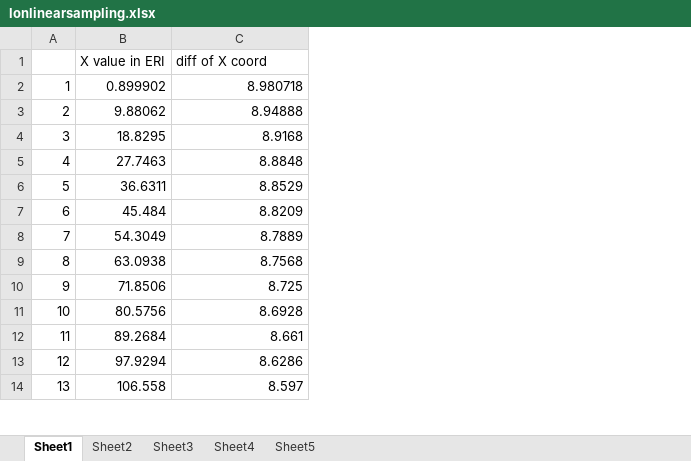
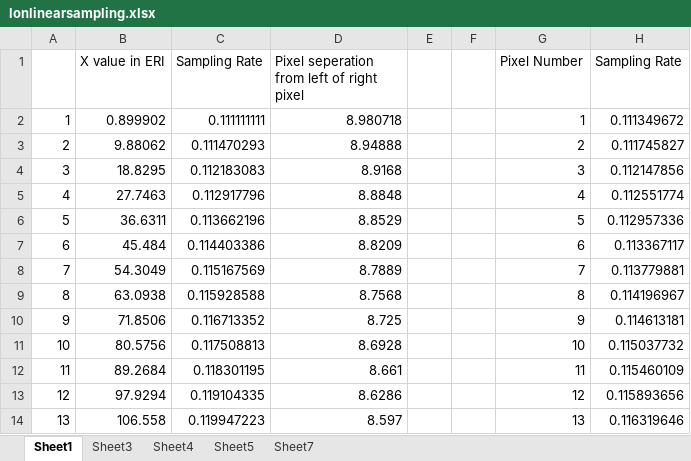
Before and after one commit to mijanur132/CORE-360-video-streaming-with-non-linear-sampling-and-ML, an Excel workbook: lonlinearsampling.xlsx, sheet Sheet1, drawn as a sheet; only a part is shown; values as stored, in another font and other column widths than the file's, no borders; charts and pictures not drawn; addresses are those after the commit; the diff names each change by its address in the sheet, - before the commit and + after, or states it on an @@ line.

```diff
--- a/lonlinearsampling.xlsx (sheet Sheet1)
+++ b/lonlinearsampling.xlsx (sheet Sheet1)
-sheet tab: Sheet2
+sheet tab: Sheet7
+column C (Sampling Rate), rows 2-14: 0.111111111 | 0.111470293 | 0.112183083 | 0.112917796 | 0.113662196 | 0.114403386 | 0.115167569 | 0.115928588 | 0.116713352 | 0.117508813 | 0.118301195 | 0.119104335 | 0.119947223
+column E, empty
+column F, empty
+column G (Pixel Number), rows 2-14: 1 | 2 | 3 | 4 | 5 | 6 | 7 | 8 | 9 | 10 | 11 | 12 | 13
+column H (Sampling Rate), rows 2-14: 0.111349672 | 0.111745827 | 0.112147856 | 0.112551774 | 0.112957336 | 0.113367117 | 0.113779881 | 0.114196967 | 0.114613181 | 0.115037732 | 0.115460109 | 0.115893656 | 0.116319646
-D1: diff of X coord
+D1: Pixel seperation from left of right pixel
```
Also changed, not shown: charts or pictures, tiletest.xlsx, 15 other files.
